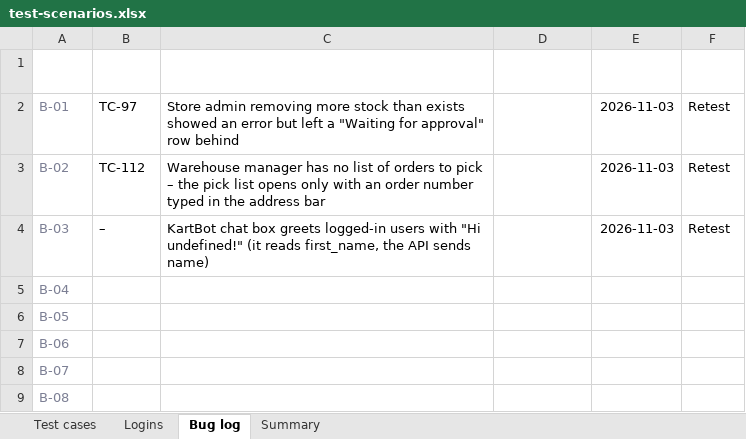
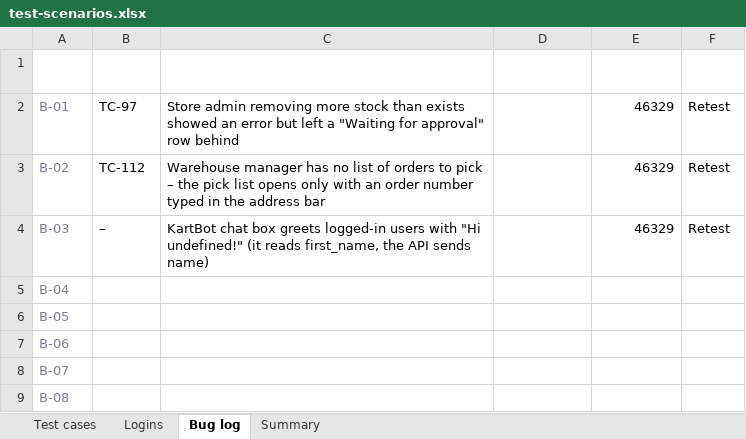
Before and after one commit to sindhujatamilarasan/Buy_Pilot_Ecommerce, an Excel workbook: docs/test-scenarios.xlsx, sheet Bug log, drawn as a sheet; only a part is shown; values as stored, in another font and other column widths than the file's, no borders; the diff names each change by its address in the sheet, - before the commit and + after, or states it on an @@ line.

```diff
--- a/docs/test-scenarios.xlsx (sheet Bug log)
+++ b/docs/test-scenarios.xlsx (sheet Bug log)
-E2:E4 (Found on): 2026-11-03
+E2:E4 (Found on): 46329
```
Also changed, not shown: sheet Test cases, sheet Summary, sheet Logins.
